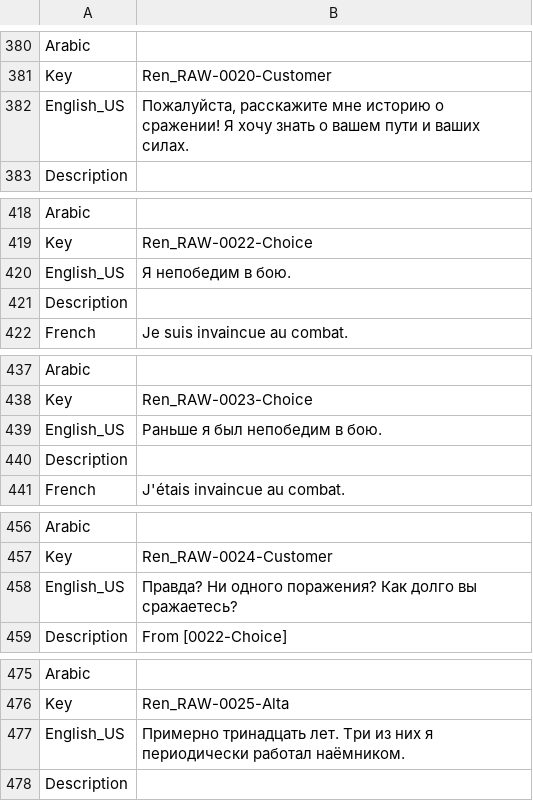
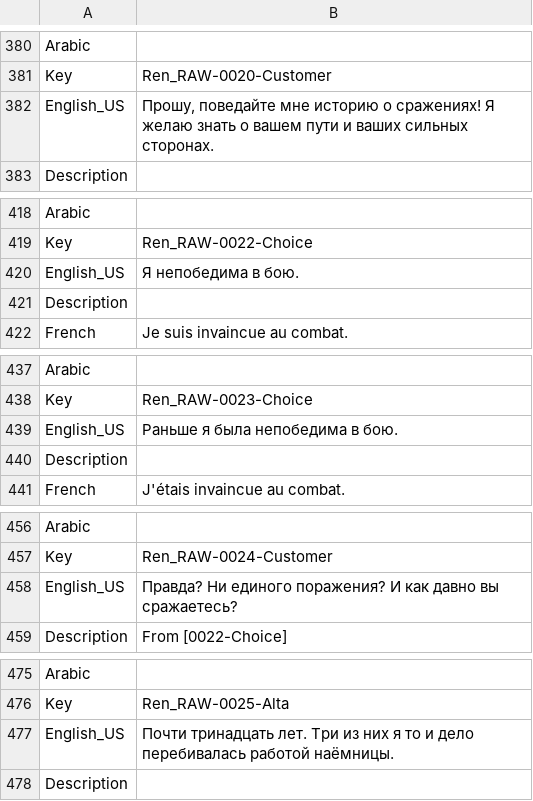
Before and after one commit to Dontaz/Wanderstop-RU, a CSV file: ru_files/TheClearing/Content/Data/Dialogue/Localization/DT_Ren.uasset.csv, drawn as a sheet; only a part is shown, gaps mark what is left out; the diff covers the shown part only.

Commit message:
Update DT_Ren.uasset.csv

```diff
--- a/ru_files/TheClearing/Content/Data/Dialogue/Localization/DT_Ren.uasset.csv
+++ b/ru_files/TheClearing/Content/Data/Dialogue/Localization/DT_Ren.uasset.csv
@@ -381,3 +381,3 @@ Arabic,,
 Key,Ren_RAW-0020-Customer,
-English_US,"Пожалуйста, расскажите мне историю о сражении! Я хочу знать о вашем пути и ваших силах.",
+English_US,"Прошу, поведайте мне историю о сражениях! Я желаю знать о вашем пути и ваших сильных сторонах.",
 Description,,
@@ -419,3 +419,3 @@ Arabic,,
 Key,Ren_RAW-0022-Choice,
-English_US,Я непобедим в бою.,
+English_US,Я непобедима в бою.,
 Description,,
@@ -438,3 +438,3 @@ Arabic,,
 Key,Ren_RAW-0023-Choice,
-English_US,Раньше я был непобедим в бою.,
+English_US,Раньше я была непобедима в бою.,
 Description,,
@@ -457,3 +457,3 @@ Arabic,,
 Key,Ren_RAW-0024-Customer,
-English_US,Правда? Ни одного поражения? Как долго вы сражаетесь?,
+English_US,Правда? Ни единого поражения? И как давно вы сражаетесь?,
 Description,From [0022-Choice],
@@ -476,3 +476,3 @@ Arabic,,
 Key,Ren_RAW-0025-Alta,
-English_US,Примерно тринадцать лет. Три из них я периодически работал наёмником.,
+English_US,Почти тринадцать лет. Три из них я то и дело перебивалась работой наёмницы.,
 Description,,
```
Also changed, not shown: 23 edited cells elsewhere in this file.
